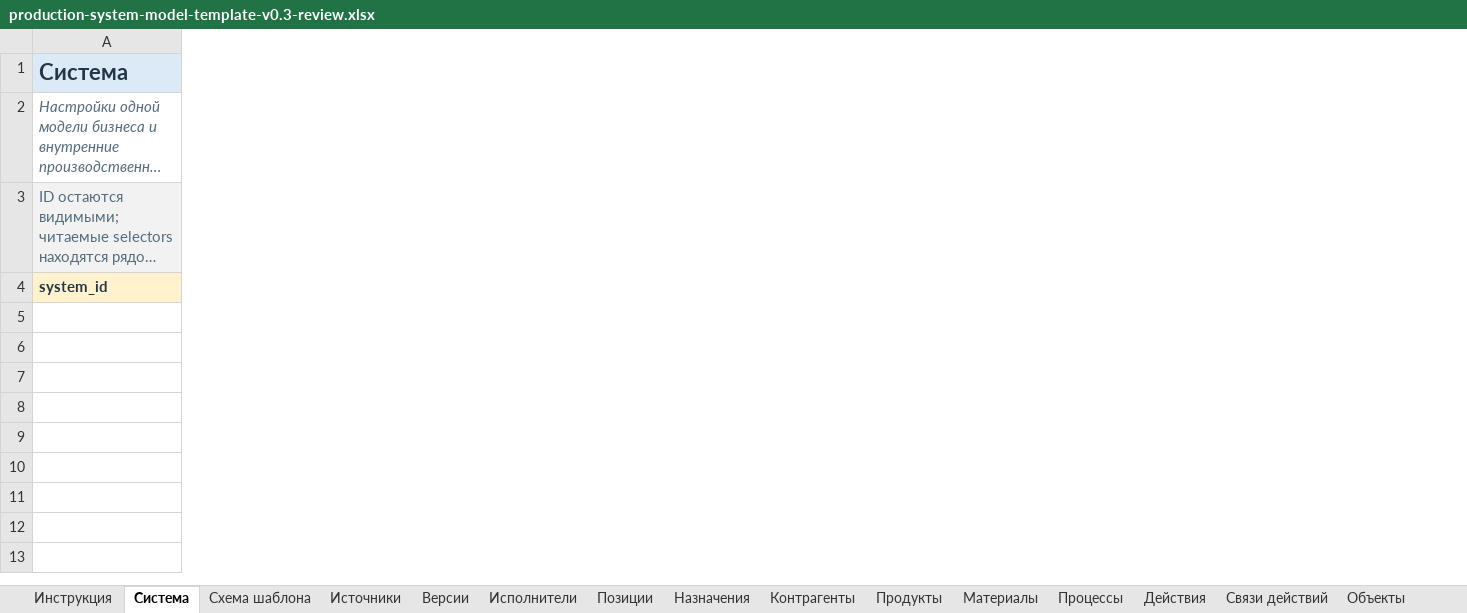
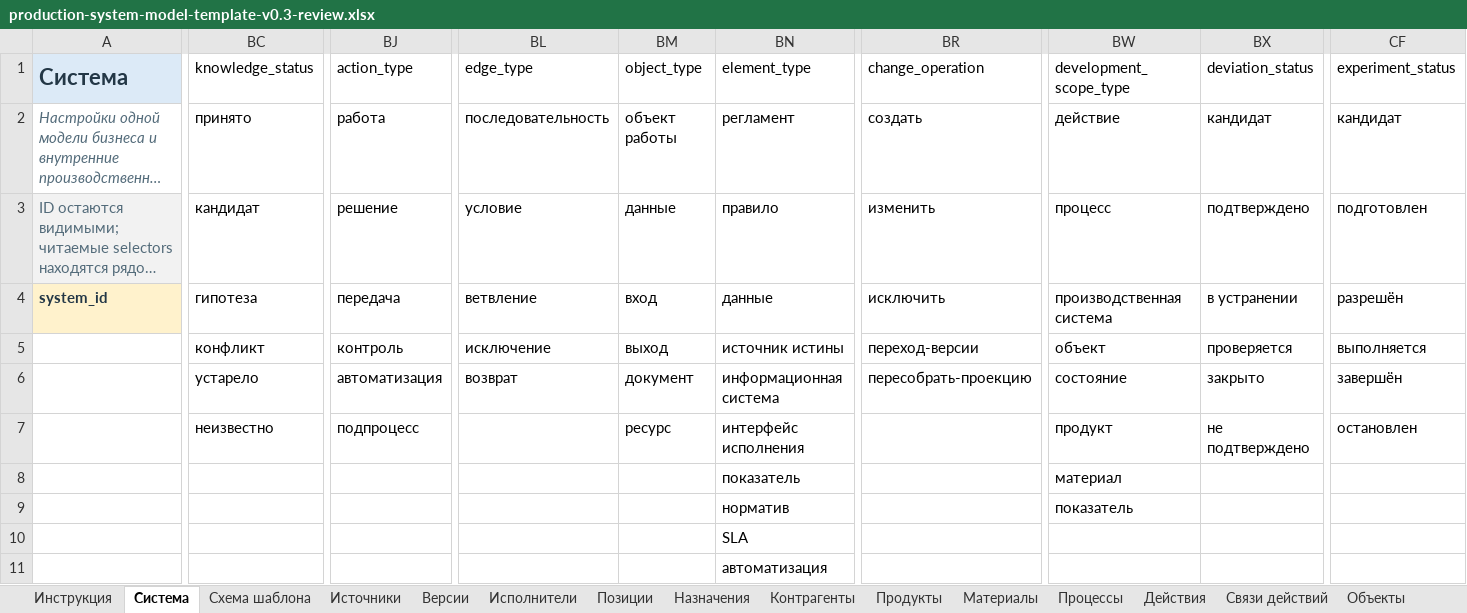
Before and after one commit to Vladick-Pick/production-system-skills, an Excel workbook: outputs/v0.3-review/production-system-model-template-v0.3-review.xlsx, sheet Система, drawn as a sheet; only a part is shown, gaps mark what is left out; long unchanged cells end in …; values as stored, in another font and other column widths than the file's, no borders; rows hold the shown columns only; the diff covers the shown part only; the diff names each change by its address in the sheet, - before the commit and + after, or states it on an @@ line.

Commit message:
fix: close v0.3 review findings

```diff
--- a/outputs/v0.3-review/production-system-model-template-v0.3-review.xlsx (sheet Система)
+++ b/outputs/v0.3-review/production-system-model-template-v0.3-review.xlsx (sheet Система)
+column BC (knowledge_status), rows 2-4: принято | кандидат | гипотеза
+column BJ (action_type), rows 2-4: работа | решение | передача
+column BL (edge_type), rows 2-4: последовательность | условие | ветвление
+column BM (object_type), rows 2-4: объект работы | данные | вход
+column BN (element_type), rows 2-4: регламент | правило | данные
+column BR (change_operation), rows 2-4: создать | изменить | исключить
+column BW (development_scope_type), rows 2-4: действие | процесс | производственная система
+column BX (deviation_status), rows 2-4: кандидат | подтверждено | в устранении
+column CF (experiment_status), rows 2-4: кандидат | подготовлен | разрешён
+row 5:  | конфликт | контроль | исключение | выход | источник истины | переход-версии | объект | проверяется | выполняется
+row 6:  | устарело | автоматизация | возврат | документ | информационная система | пересобрать-проекцию | состояние | закрыто | завершён
+row 7:  | неизвестно | подпроцесс |  | ресурс | интерфейс исполнения |  | продукт | не подтверждено | остановлен
+row 8:  |  |  |  |  | показатель |  | материал
+row 9:  |  |  |  |  | норматив |  | показатель
+row 10:  |  |  |  |  | SLA
+row 11:  |  |  |  |  | автоматизация
```
Also changed, not shown: 72 added columns elsewhere in this sheet, sheet Гипотезы, sheet Отклонения, sheet Проверки, sheet Эксперименты, formulas that keep their value, 58 other files.
